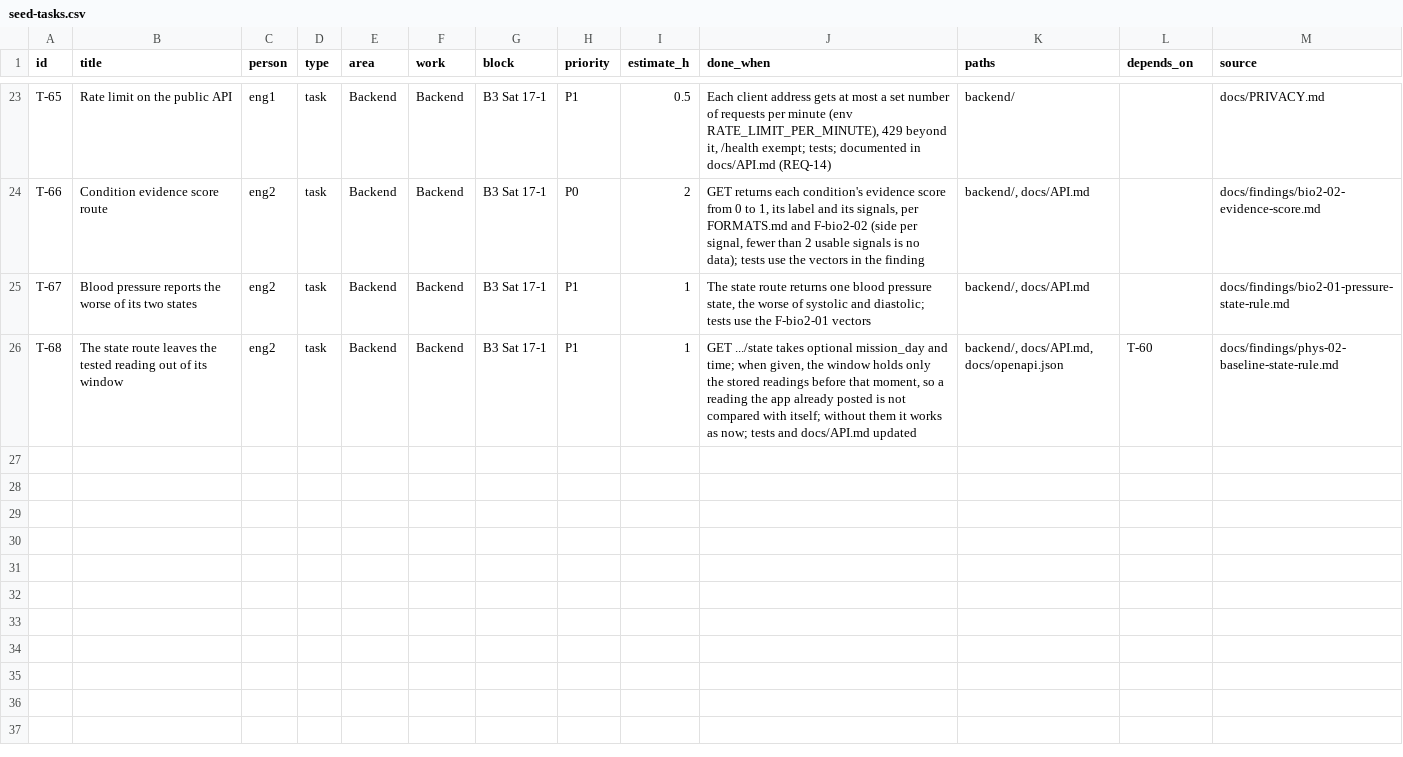
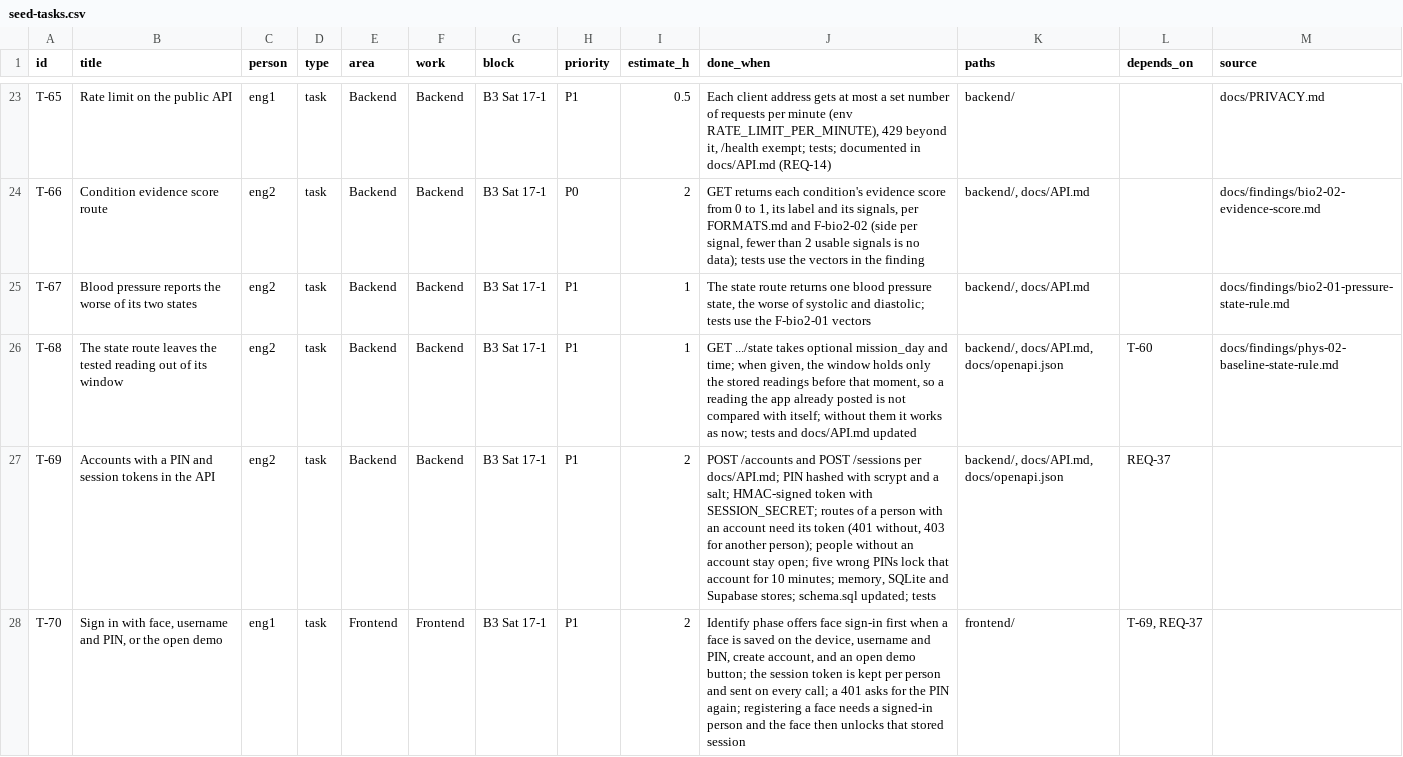
Before and after one commit to Sadriica/hemoso, a CSV file: docs/board/seed-tasks.csv, drawn as a sheet; only a part is shown, gaps mark what is left out; the diff names each change by its address in the sheet, - before the commit and + after, or states it on an @@ line.

Commit message:
docs(decisions): accounts with a PIN, face unlock on the device (#69)

```diff
--- a/docs/board/seed-tasks.csv
+++ b/docs/board/seed-tasks.csv
+row 27: T-69 | Accounts with a PIN and session tokens in the API | eng2 | task | Backend | Backend | B3 Sat 17-1 | P1 | 2 | POST /accounts and POST /sessions per docs/API.md; PIN hashed with scrypt and a salt; HMAC-signed token with SESSION_SECRET; routes of a person with an account need its token (401 without, 403 for another person); people without an account stay open; five wrong PINs lock that account for 10 minutes; memory, SQLite and Supabase stores; schema.sql updated; tests | backend/, docs/API.md, docs/openapi.json | REQ-37
+row 28: T-70 | Sign in with face, username and PIN, or the open demo | eng1 | task | Frontend | Frontend | B3 Sat 17-1 | P1 | 2 | Identify phase offers face sign-in first when a face is saved on the device, username and PIN, create account, and an open demo button; the session token is kept per person and sent on every call; a 401 asks for the PIN again; registering a face needs a signed-in person and the face then unlocks that stored session | frontend/ | T-69, REQ-37
```
Also changed, not shown: docs/board/requirements.csv, 1 other file.
